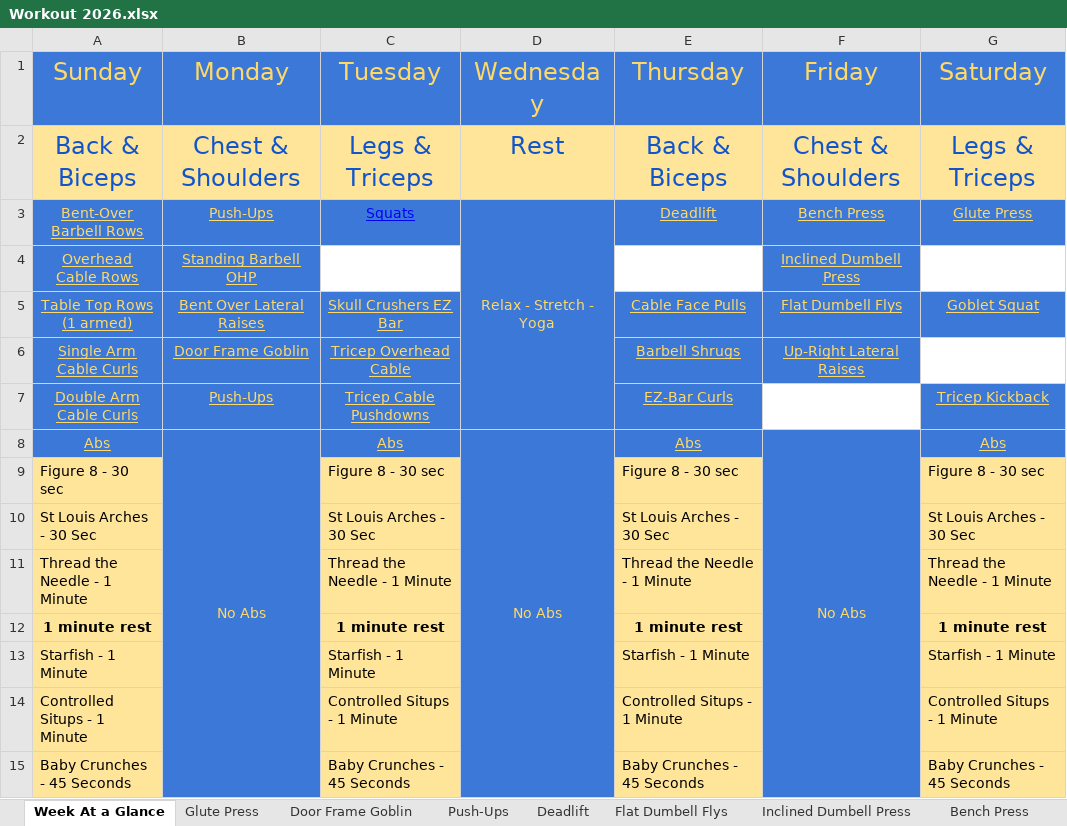
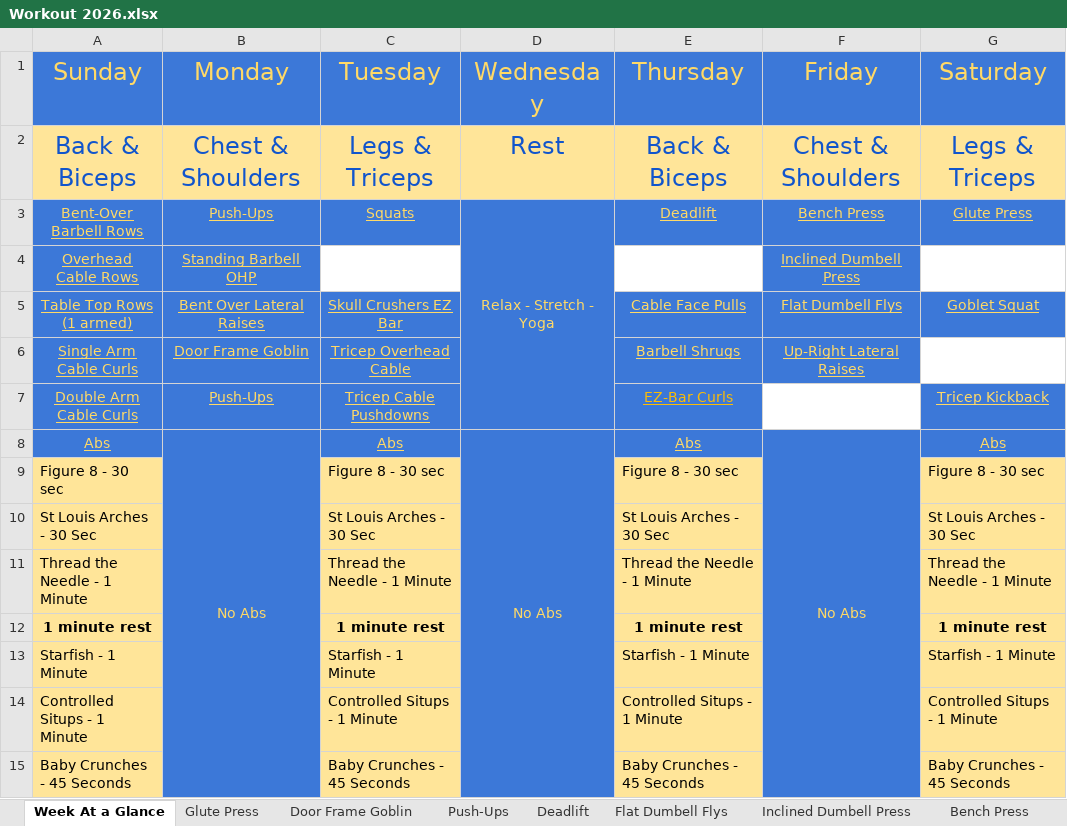
Before and after one commit to DollarStoreThor/Workout_Streamlit, an Excel workbook: Workout 2026.xlsx, sheet Week At a Glance, drawn as a sheet; values as stored, in another font and other column widths than the file's, no borders; charts and pictures not drawn; the diff names each change by its address in the sheet, - before the commit and + after, or states it on an @@ line.

```diff
--- a/Workout 2026.xlsx (sheet Week At a Glance)
+++ b/Workout 2026.xlsx (sheet Week At a Glance)
-C3 text colour: #0000FF
+C3 text colour: #FFD966
-E7 text colour: #FFD966
+E7 text colour: #FBBC04
```
Also changed, not shown: sheet Push-Ups, sheet Table Top Rows (1 armed), charts or pictures, 1 other file.
